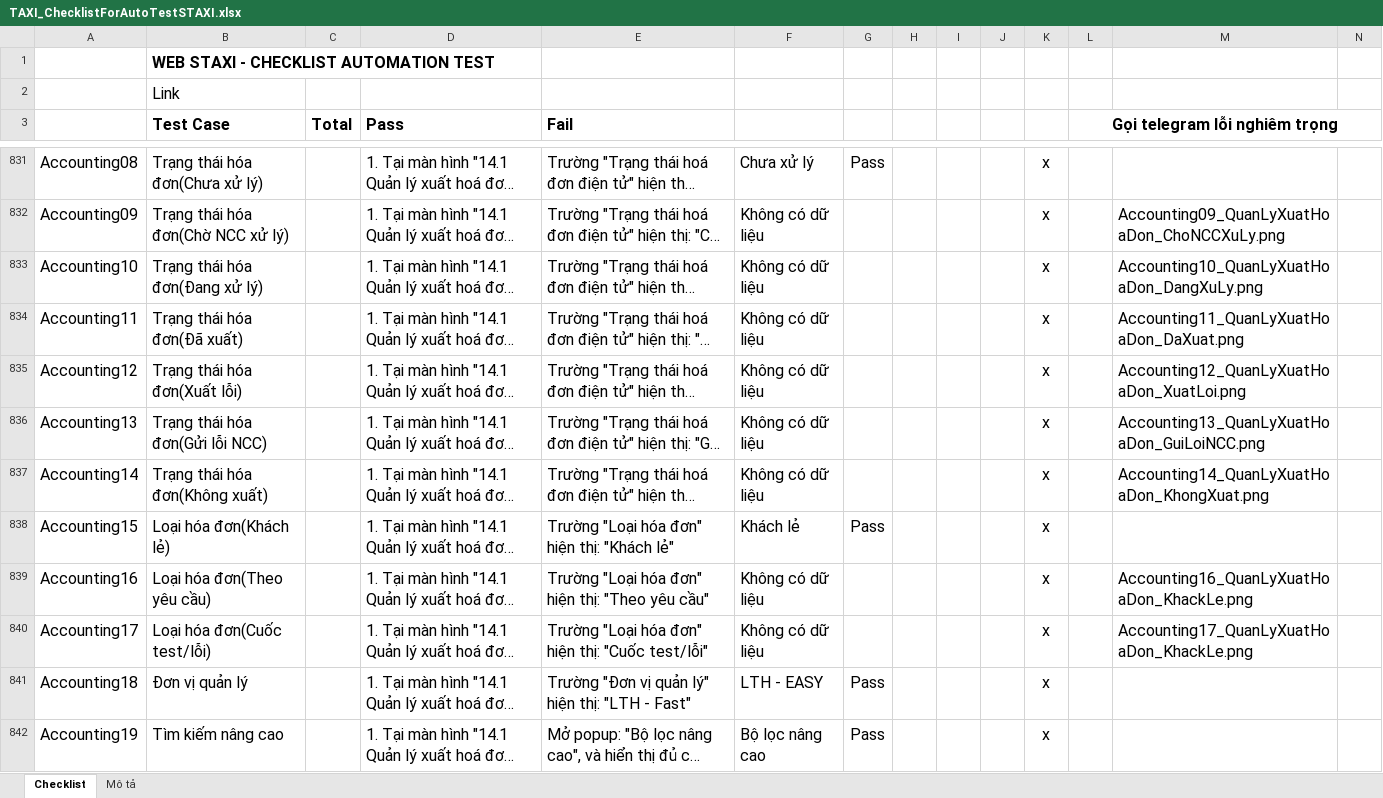
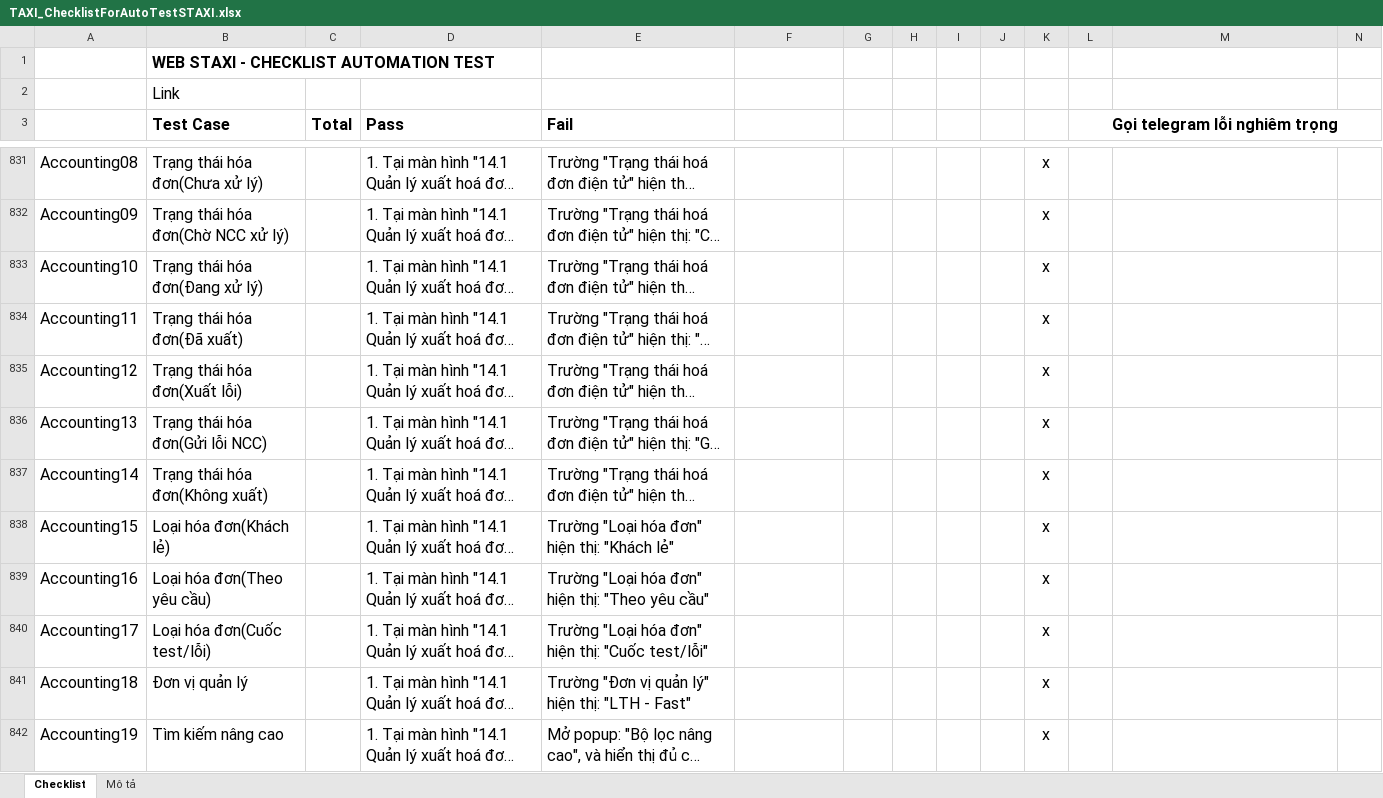
Before and after one commit to truongvck3313/staxi, an Excel workbook: TAXI_ChecklistForAutoTestSTAXI.xlsx, sheet Checklist, drawn as a sheet; only a part is shown, gaps mark what is left out; long unchanged cells end in …; values as stored, in another font and other column widths than the file's, no borders; charts and pictures and conditional formats not drawn; the diff covers the shown part only; the diff names each change by its address in the sheet, - before the commit and + after, or states it on an @@ line.

```diff
--- a/TAXI_ChecklistForAutoTestSTAXI.xlsx (sheet Checklist)
+++ b/TAXI_ChecklistForAutoTestSTAXI.xlsx (sheet Checklist)
-F831: Chưa xử lý
+F831: (empty)
-G831: Pass
+G831: (empty)
-F832:F837: Không có dữ liệu
+F832:F837: (empty)
-M832: Accounting09_QuanLyXuatHoaDon_ChoNCCXuLy.png
+M832: (empty)
-M833: Accounting10_QuanLyXuatHoaDon_DangXuLy.png
+M833: (empty)
-M834: Accounting11_QuanLyXuatHoaDon_DaXuat.png
+M834: (empty)
-M835: Accounting12_QuanLyXuatHoaDon_XuatLoi.png
+M835: (empty)
-M836: Accounting13_QuanLyXuatHoaDon_GuiLoiNCC.png
+M836: (empty)
-M837: Accounting14_QuanLyXuatHoaDon_KhongXuat.png
+M837: (empty)
-F838: Khách lẻ
+F838: (empty)
-G838: Pass
+G838: (empty)
-F839:F840: Không có dữ liệu
+F839:F840: (empty)
-M839: Accounting16_QuanLyXuatHoaDon_KhackLe.png
+M839: (empty)
-M840: Accounting17_QuanLyXuatHoaDon_KhackLe.png
+M840: (empty)
-F841: LTH - EASY
+F841: (empty)
-G841:G842: Pass
+G841:G842: (empty)
-F842: Bộ lọc nâng cao
+F842: (empty)
```
Also changed, not shown: 755 edited cells elsewhere in this sheet, 4 other files.
